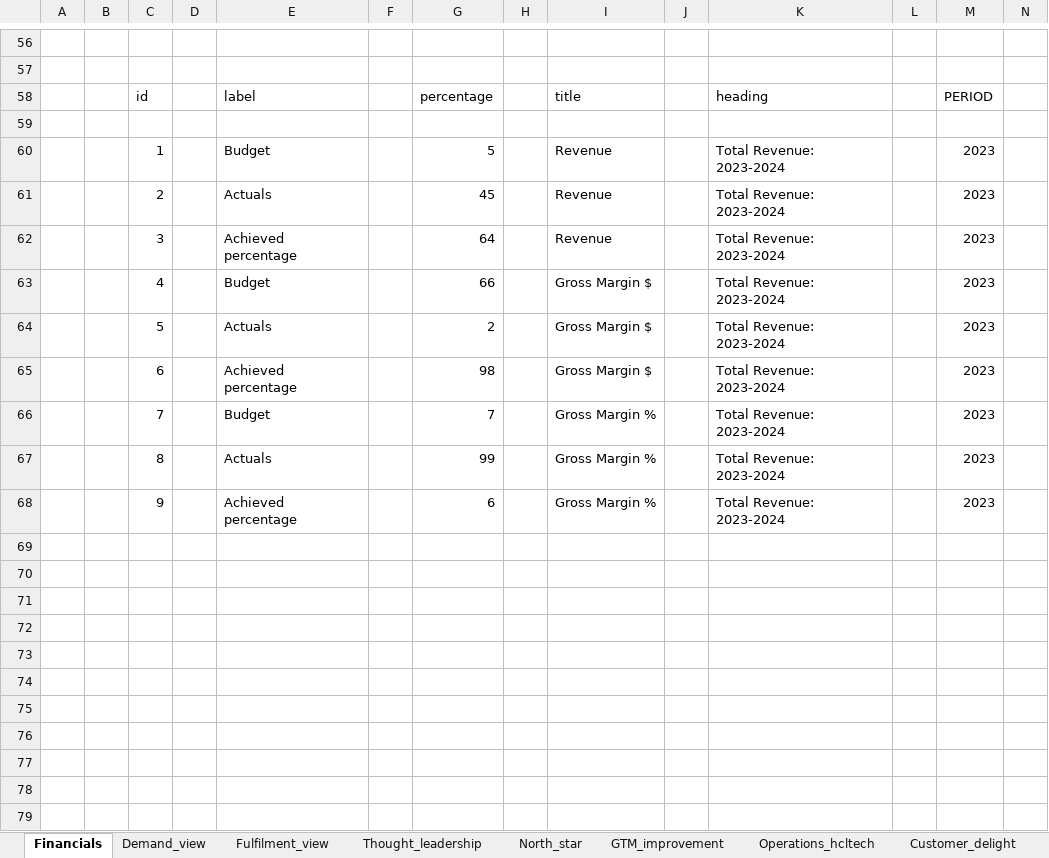
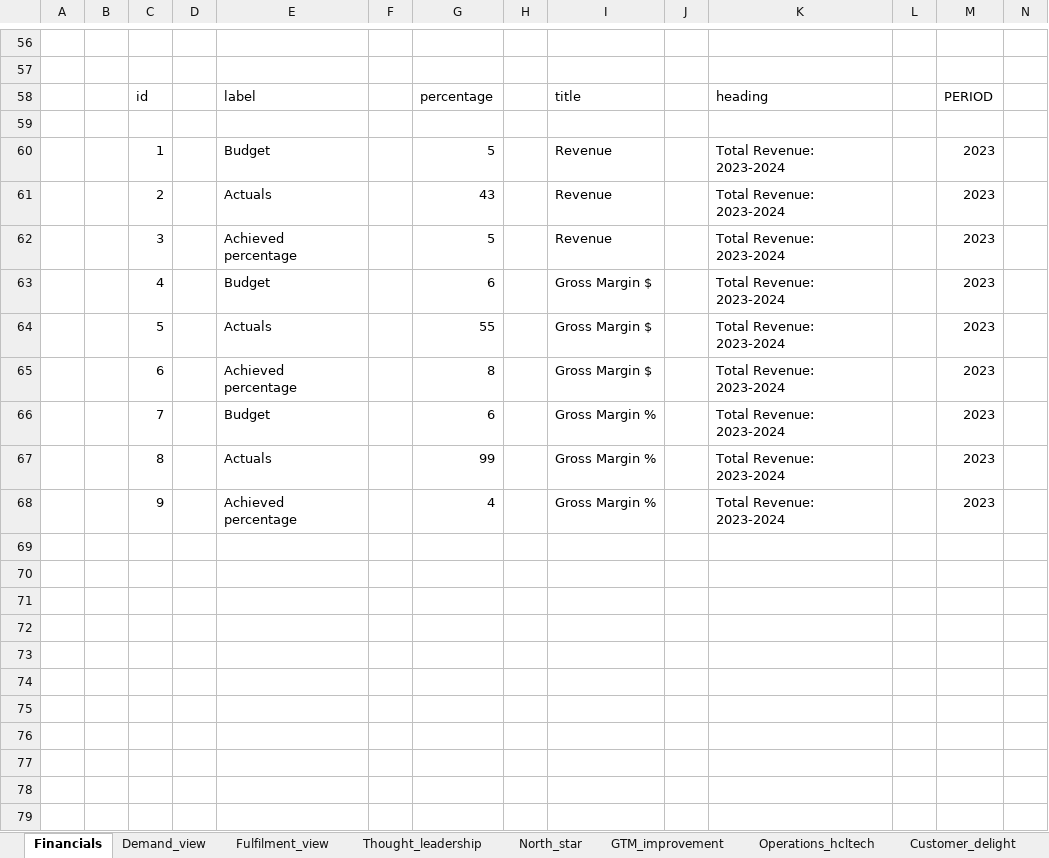
Before and after one commit to BrahamjeetRandhawa/Dashboard, an Excel workbook: data/dB.xlsx, sheet Financials, drawn as a sheet; only a part is shown, gaps mark what is left out; the shorter side is filled out with more unchanged rows; values as stored, in another font and other column widths than the file's, no borders; removed rows and columns are numbered as before the commit, all else as after; rows hold the shown columns only; the diff covers the shown part only; the diff names each change by its address in the sheet, - before the commit and + after, or states it on an @@ line.

```diff
--- a/data/dB.xlsx (sheet Financials)
+++ b/data/dB.xlsx (sheet Financials)
-G61: 45
+G61: 43
-G62: 64
+G62: 5
-G63: 66
+G63: 6
-G64: 2
+G64: 55
-G65: 98
+G65: 8
-G66: 7
+G66: 6
-G68: 6
+G68: 4
-row 69: (empty)
-row 70: (empty)
-row 71: (empty)
-row 72: (empty)
```
Also changed, not shown: 60 added rows elsewhere in this sheet.
